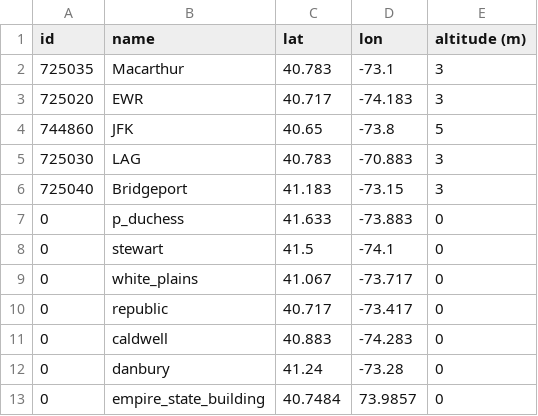
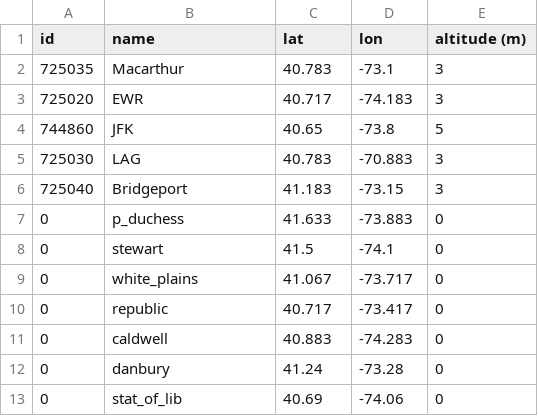
Before and after one commit to jackcsullivan/ER190C_final_proj, a CSV file: stations.csv, drawn as a sheet.

```diff
--- a/stations.csv
+++ b/stations.csv
@@ -12,2 +12,2 @@ id,name,lat,lon,altitude (m)
 0,danbury,41.24,-73.28,0
-0,empire_state_building,40.7484,73.9857,0
+0,stat_of_lib,40.69,-74.06,0
```
Also changed, not shown: 12 other files.
